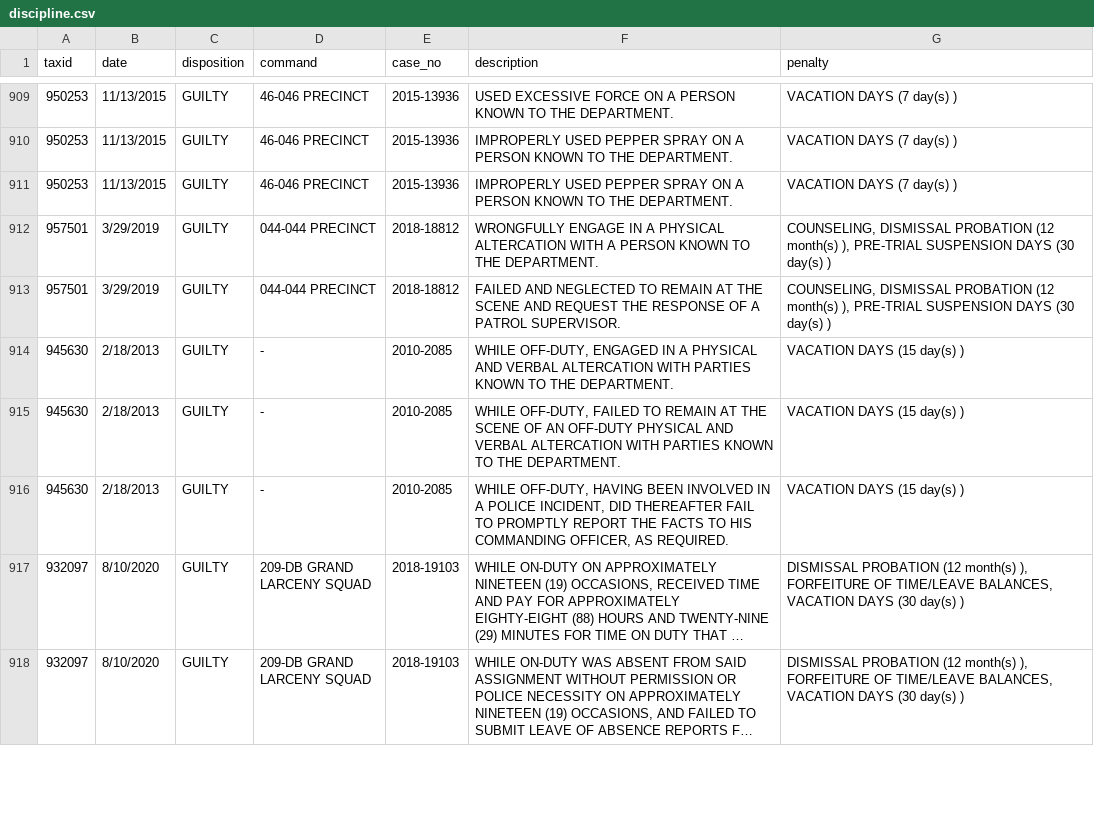
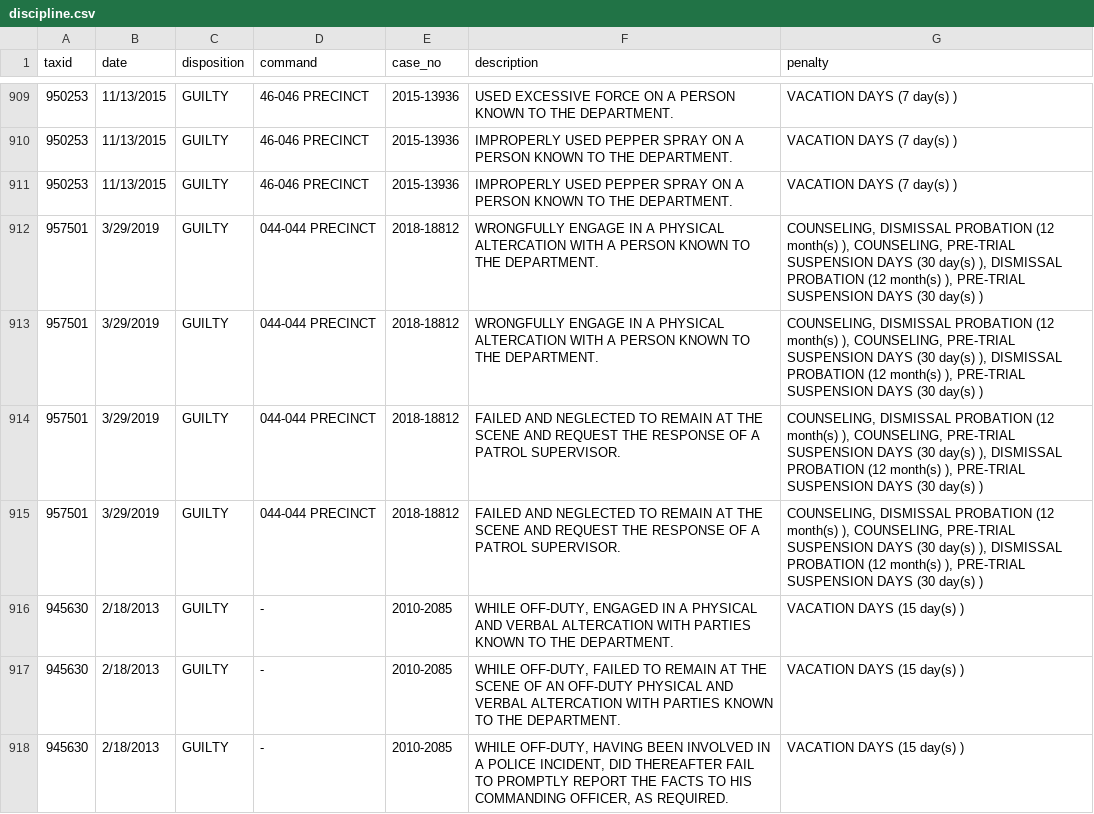
Before and after one commit to ryanwatkins/nypd-officer-profiles, a CSV file: discipline.csv, drawn as a sheet; only a part is shown, gaps mark what is left out; the shorter side is filled out with more unchanged rows; long unchanged cells end in …; addresses are those after the commit; the diff names each change by its address in the sheet, - before the commit and + after, or states it on an @@ line.

```diff
--- a/discipline.csv
+++ b/discipline.csv
-G912 (penalty): …month(s) ), PRE-TRIAL SUSPENSION…
+G912 (penalty): …month(s) ), COUNSELING, PRE-TRIAL SUSPENSION DAYS (30 day(s) ), DISMISSAL PROBATION (12 month(s) ), PRE-TRIAL SUSPENSION…
+row 913: 957501 | 3/29/2019 | GUILTY | 044-044 PRECINCT | 2018-18812 | WRONGFULLY ENGAGE IN A PHYSICAL ALTERCATION WITH A PERSON KNOWN TO THE DEPARTMENT. | COUNSELING, DISMISSAL PROBATION (12 month(s) ), COUNSELING, PRE-TRIAL SUSPENSION DAYS (30 day(s) ), DISMISSAL PROBATION (12 month(s) ), PRE-TRIAL SUSPENSION DAYS (30 day(s) )
-G914 (penalty): …month(s) ), PRE-TRIAL SUSPENSION…
+G914 (penalty): …month(s) ), COUNSELING, PRE-TRIAL SUSPENSION DAYS (30 day(s) ), DISMISSAL PROBATION (12 month(s) ), PRE-TRIAL SUSPENSION…
+row 915: 957501 | 3/29/2019 | GUILTY | 044-044 PRECINCT | 2018-18812 | FAILED AND NEGLECTED TO REMAIN AT THE SCENE AND REQUEST THE RESPONSE OF A PATROL SUPERVISOR. | COUNSELING, DISMISSAL PROBATION (12 month(s) ), COUNSELING, PRE-TRIAL SUSPENSION DAYS (30 day(s) ), DISMISSAL PROBATION (12 month(s) ), PRE-TRIAL SUSPENSION DAYS (30 day(s) )
```
Also changed, not shown: documents.csv, 28 other files.
